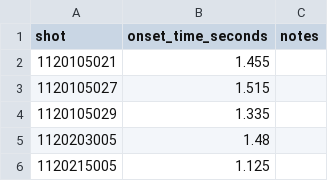
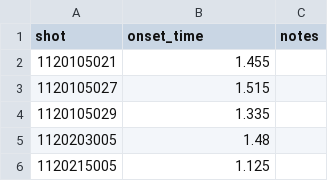
Before and after one commit to MIT-PSFC/disruption-py, a CSV file: disruption_py/data/cmod_vde.csv, drawn as a sheet; only a part is shown; the diff names each change by its address in the sheet, - before the commit and + after, or states it on an @@ line.

Commit message:
update VDE shotlist

```diff
--- a/disruption_py/data/cmod_vde.csv
+++ b/disruption_py/data/cmod_vde.csv
-B1: onset_time_seconds
+B1: onset_time
```
